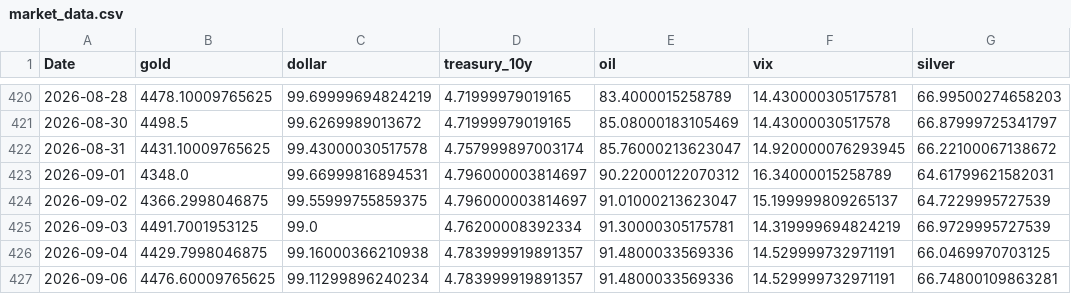
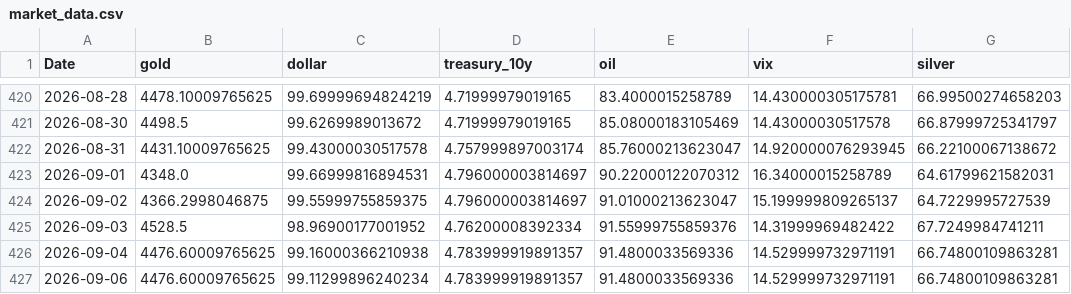
Before and after one commit to geraldinbatubara-cyber/Prediksi-XAU-USD, a CSV file: data/cache/market_data.csv, drawn as a sheet; only a part is shown, gaps mark what is left out.

```diff
--- a/data/cache/market_data.csv
+++ b/data/cache/market_data.csv
@@ -424,4 +424,4 @@ Date,gold,dollar,treasury_10y,oil,vix,silver
 2026-09-02,4366.2998046875,99.55999755859375,4.796000003814697,91.01000213623047,15.199999809265137,64.7229995727539
-2026-09-03,4491.7001953125,99.0,4.76200008392334,91.30000305175781,14.319999694824219,66.9729995727539
-2026-09-04,4429.7998046875,99.16000366210938,4.783999919891357,91.4800033569336,14.529999732971191,66.0469970703125
+2026-09-03,4528.5,98.96900177001952,4.76200008392334,91.55999755859376,14.31999969482422,67.7249984741211
+2026-09-04,4476.60009765625,99.16000366210938,4.783999919891357,91.4800033569336,14.529999732971191,66.74800109863281
 2026-09-06,4476.60009765625,99.11299896240234,4.783999919891357,91.4800033569336,14.529999732971191,66.74800109863281
```
Also changed, not shown: data/cache/gold_ohlc.csv, 7 other files.
